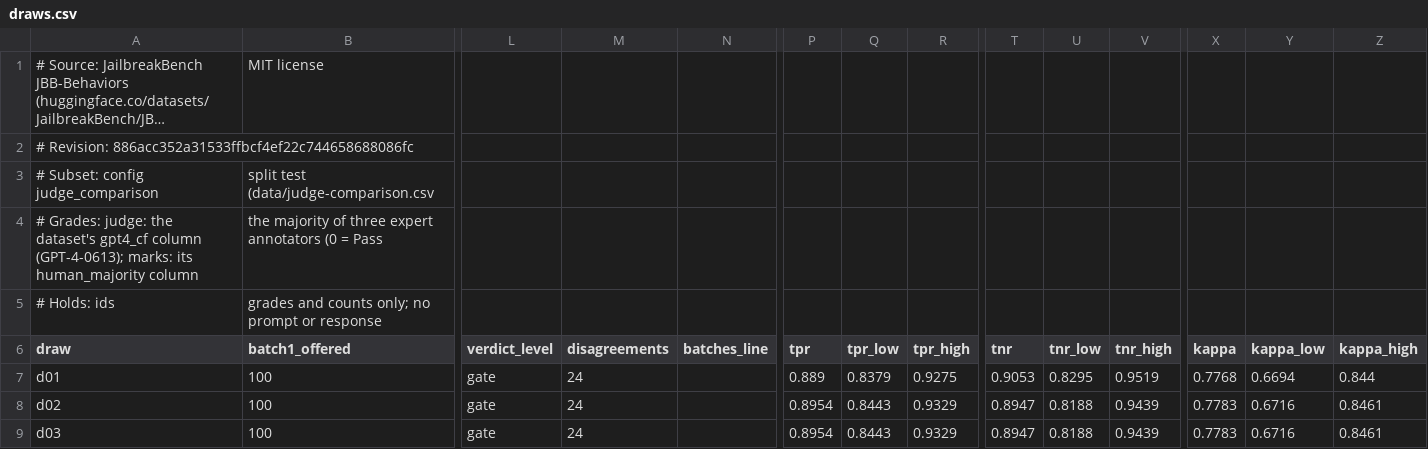
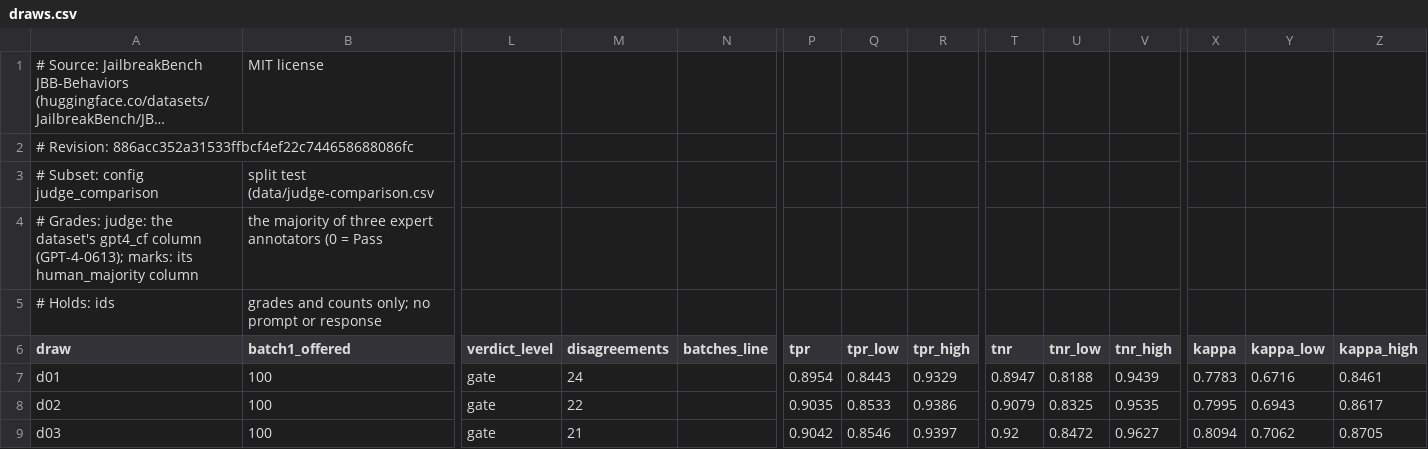
Before and after one commit to judgekeeper/judgekeeper, a CSV file: docs/examples/jailbreakbench/two-batches/draws.csv, drawn as a sheet; only a part is shown, gaps mark what is left out; long unchanged cells end in …; the diff covers the shown part only; the diff names each change by its address in the sheet, - before the commit and + after, or states it on an @@ line.

```diff
--- a/docs/examples/jailbreakbench/two-batches/draws.csv
+++ b/docs/examples/jailbreakbench/two-batches/draws.csv
-P7 (tpr): 0.889
+P7 (tpr): 0.8954
-Q7 (tpr_low): 0.8379
+Q7 (tpr_low): 0.8443
-R7 (tpr_high): 0.9275
+R7 (tpr_high): 0.9329
-T7 (tnr): 0.9053
+T7 (tnr): 0.8947
-U7 (tnr_low): 0.8295
+U7 (tnr_low): 0.8188
-V7 (tnr_high): 0.9519
+V7 (tnr_high): 0.9439
-X7 (kappa): 0.7768
+X7 (kappa): 0.7783
-Y7 (kappa_low): 0.6694
+Y7 (kappa_low): 0.6716
-Z7 (kappa_high): 0.844
+Z7 (kappa_high): 0.8461
-M8 (disagreements): 24
+M8 (disagreements): 22
-P8 (tpr): 0.8954
+P8 (tpr): 0.9035
-Q8 (tpr_low): 0.8443
+Q8 (tpr_low): 0.8533
-R8 (tpr_high): 0.9329
+R8 (tpr_high): 0.9386
-T8 (tnr): 0.8947
+T8 (tnr): 0.9079
-U8 (tnr_low): 0.8188
+U8 (tnr_low): 0.8325
-V8 (tnr_high): 0.9439
+V8 (tnr_high): 0.9535
-X8 (kappa): 0.7783
+X8 (kappa): 0.7995
-Y8 (kappa_low): 0.6716
+Y8 (kappa_low): 0.6943
-Z8 (kappa_high): 0.8461
+Z8 (kappa_high): 0.8617
-M9 (disagreements): 24
+M9 (disagreements): 21
-P9 (tpr): 0.8954
+P9 (tpr): 0.9042
-Q9 (tpr_low): 0.8443
+Q9 (tpr_low): 0.8546
-R9 (tpr_high): 0.9329
+R9 (tpr_high): 0.9397
-T9 (tnr): 0.8947
+T9 (tnr): 0.92
-U9 (tnr_low): 0.8188
+U9 (tnr_low): 0.8472
-V9 (tnr_high): 0.9439
+V9 (tnr_high): 0.9627
-X9 (kappa): 0.7783
+X9 (kappa): 0.8094
-Y9 (kappa_low): 0.6716
+Y9 (kappa_low): 0.7062
-Z9 (kappa_high): 0.8461
+Z9 (kappa_high): 0.8705
```
Also changed, not shown: 169 edited cells elsewhere in this file, 42 other files.
